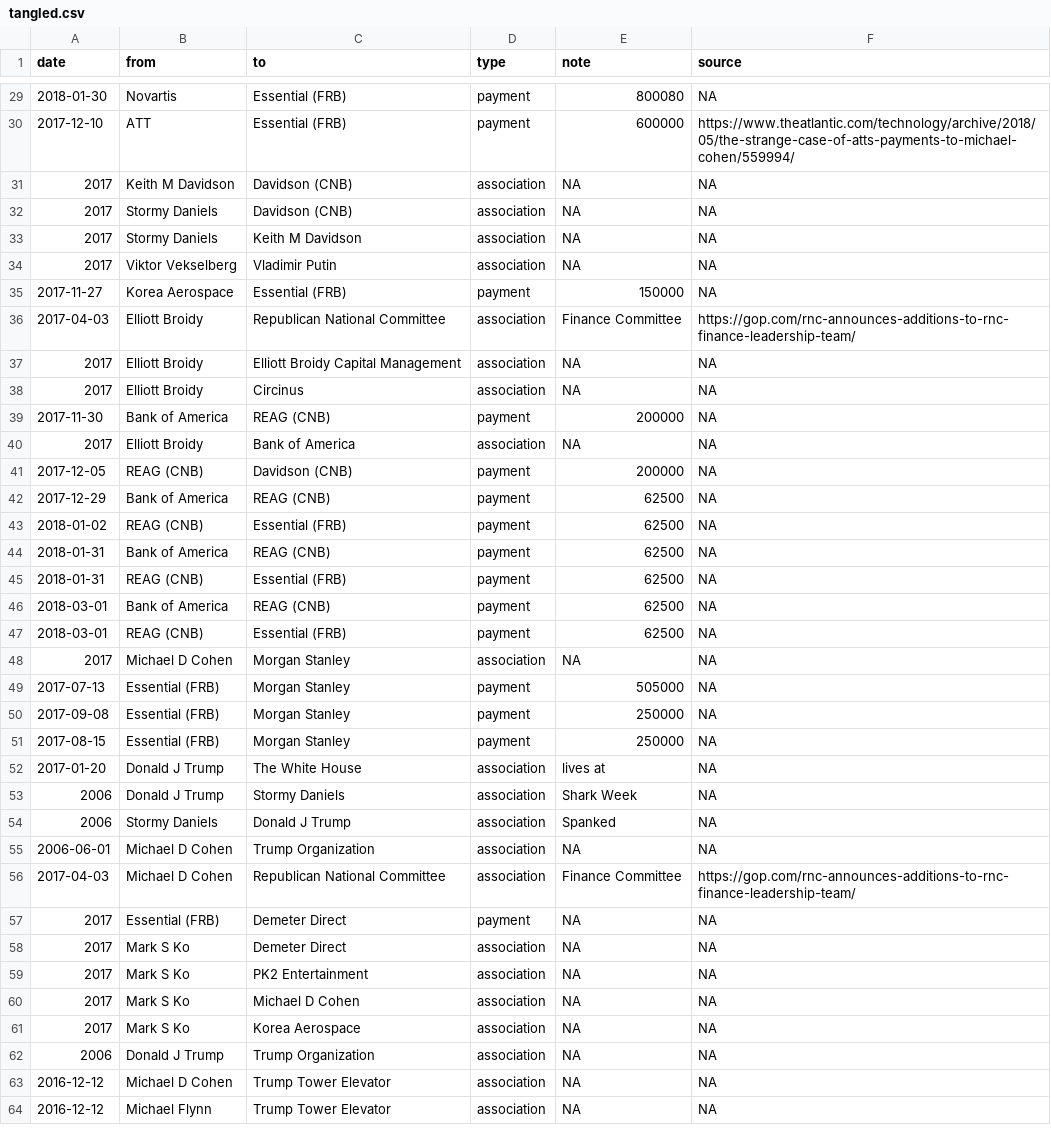
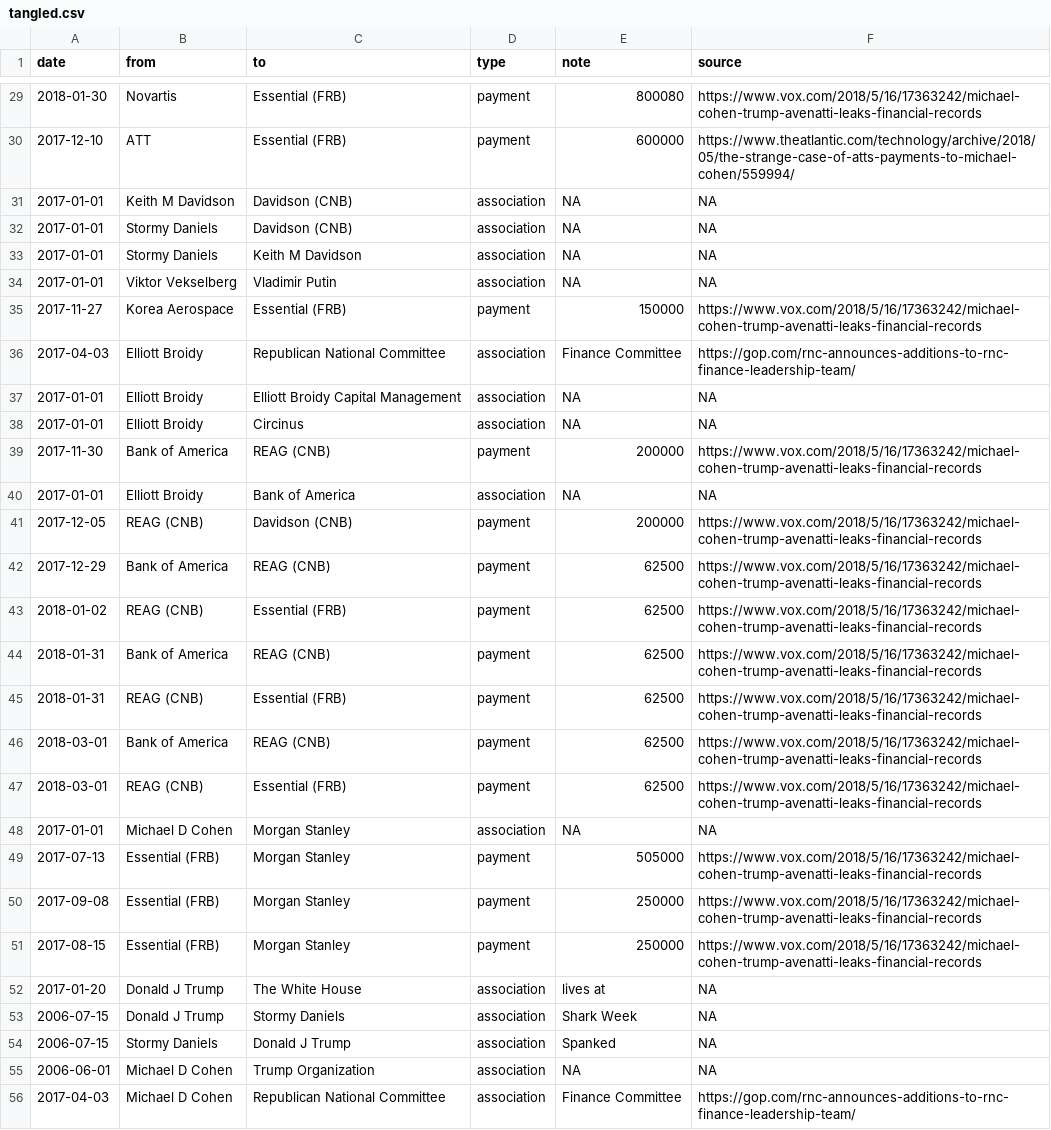
Before and after one commit to schnee/tangled, a CSV file: data/tangled.csv, drawn as a sheet; only a part is shown, gaps mark what is left out; the shorter side is filled out with more unchanged rows; the diff covers the shown part only.

```diff
--- a/data/tangled.csv
+++ b/data/tangled.csv
@@ -29,27 +29,27 @@ date,from,to,type,note,source
-2018-01-30,Novartis,Essential (FRB),payment,800080,NA
+2018-01-30,Novartis,Essential (FRB),payment,800080,https://www.vox.com/2018/5/16/17363242/michael-cohen-trump-avenatti-leaks-financial-records
 2017-12-10,ATT,Essential (FRB),payment,600000,https://www.theatlantic.com/technology/archive/2018/05/the-strange-case-of-atts-payments-to-michael-cohen/559994/
-2017,Keith M Davidson,Davidson (CNB),association,NA,NA
-2017,Stormy Daniels,Davidson (CNB),association,NA,NA
-2017,Stormy Daniels,Keith M Davidson,association,NA,NA
-2017,Viktor Vekselberg,Vladimir Putin,association,NA,NA
-2017-11-27,Korea Aerospace,Essential (FRB),payment,150000,NA
+2017-01-01,Keith M Davidson,Davidson (CNB),association,NA,NA
+2017-01-01,Stormy Daniels,Davidson (CNB),association,NA,NA
+2017-01-01,Stormy Daniels,Keith M Davidson,association,NA,NA
+2017-01-01,Viktor Vekselberg,Vladimir Putin,association,NA,NA
+2017-11-27,Korea Aerospace,Essential (FRB),payment,150000,https://www.vox.com/2018/5/16/17363242/michael-cohen-trump-avenatti-leaks-financial-records
 2017-04-03,Elliott Broidy,Republican National Committee,association,Finance Committee,https://gop.com/rnc-announces-additions-to-rnc-finance-leadership-team/
-2017,Elliott Broidy,Elliott Broidy Capital Management,association,NA,NA
-2017,Elliott Broidy,Circinus,association,NA,NA
-2017-11-30,Bank of America,REAG (CNB),payment,200000,NA
-2017,Elliott Broidy,Bank of America,association,NA,NA
-2017-12-05,REAG (CNB),Davidson (CNB),payment,200000,NA
-2017-12-29,Bank of America,REAG (CNB),payment,62500,NA
-2018-01-02,REAG (CNB),Essential (FRB),payment,62500,NA
-2018-01-31,Bank of America,REAG (CNB),payment,62500,NA
-2018-01-31,REAG (CNB),Essential (FRB),payment,62500,NA
-2018-03-01,Bank of America,REAG (CNB),payment,62500,NA
-2018-03-01,REAG (CNB),Essential (FRB),payment,62500,NA
-2017,Michael D Cohen,Morgan Stanley,association,NA,NA
-2017-07-13,Essential (FRB),Morgan Stanley,payment,505000,NA
-2017-09-08,Essential (FRB),Morgan Stanley,payment,250000,NA
-2017-08-15,Essential (FRB),Morgan Stanley,payment,250000,NA
+2017-01-01,Elliott Broidy,Elliott Broidy Capital Management,association,NA,NA
+2017-01-01,Elliott Broidy,Circinus,association,NA,NA
+2017-11-30,Bank of America,REAG (CNB),payment,200000,https://www.vox.com/2018/5/16/17363242/michael-cohen-trump-avenatti-leaks-financial-records
+2017-01-01,Elliott Broidy,Bank of America,association,NA,NA
+2017-12-05,REAG (CNB),Davidson (CNB),payment,200000,https://www.vox.com/2018/5/16/17363242/michael-cohen-trump-avenatti-leaks-financial-records
+2017-12-29,Bank of America,REAG (CNB),payment,62500,https://www.vox.com/2018/5/16/17363242/michael-cohen-trump-avenatti-leaks-financial-records
+2018-01-02,REAG (CNB),Essential (FRB),payment,62500,https://www.vox.com/2018/5/16/17363242/michael-cohen-trump-avenatti-leaks-financial-records
+2018-01-31,Bank of America,REAG (CNB),payment,62500,https://www.vox.com/2018/5/16/17363242/michael-cohen-trump-avenatti-leaks-financial-records
+2018-01-31,REAG (CNB),Essential (FRB),payment,62500,https://www.vox.com/2018/5/16/17363242/michael-cohen-trump-avenatti-leaks-financial-records
+2018-03-01,Bank of America,REAG (CNB),payment,62500,https://www.vox.com/2018/5/16/17363242/michael-cohen-trump-avenatti-leaks-financial-records
+2018-03-01,REAG (CNB),Essential (FRB),payment,62500,https://www.vox.com/2018/5/16/17363242/michael-cohen-trump-avenatti-leaks-financial-records
+2017-01-01,Michael D Cohen,Morgan Stanley,association,NA,NA
+2017-07-13,Essential (FRB),Morgan Stanley,payment,505000,https://www.vox.com/2018/5/16/17363242/michael-cohen-trump-avenatti-leaks-financial-records
+2017-09-08,Essential (FRB),Morgan Stanley,payment,250000,https://www.vox.com/2018/5/16/17363242/michael-cohen-trump-avenatti-leaks-financial-records
+2017-08-15,Essential (FRB),Morgan Stanley,payment,250000,https://www.vox.com/2018/5/16/17363242/michael-cohen-trump-avenatti-leaks-financial-records
 2017-01-20,Donald J Trump,The White House,association,lives at,NA
-2006,Donald J Trump,Stormy Daniels,association,Shark Week,NA
-2006,Stormy Daniels,Donald J Trump,association,Spanked,NA
+2006-07-15,Donald J Trump,Stormy Daniels,association,Shark Week,NA
+2006-07-15,Stormy Daniels,Donald J Trump,association,Spanked,NA
 2006-06-01,Michael D Cohen,Trump Organization,association,NA,NA
```
Also changed, not shown: 30 edited cells elsewhere in this file.
